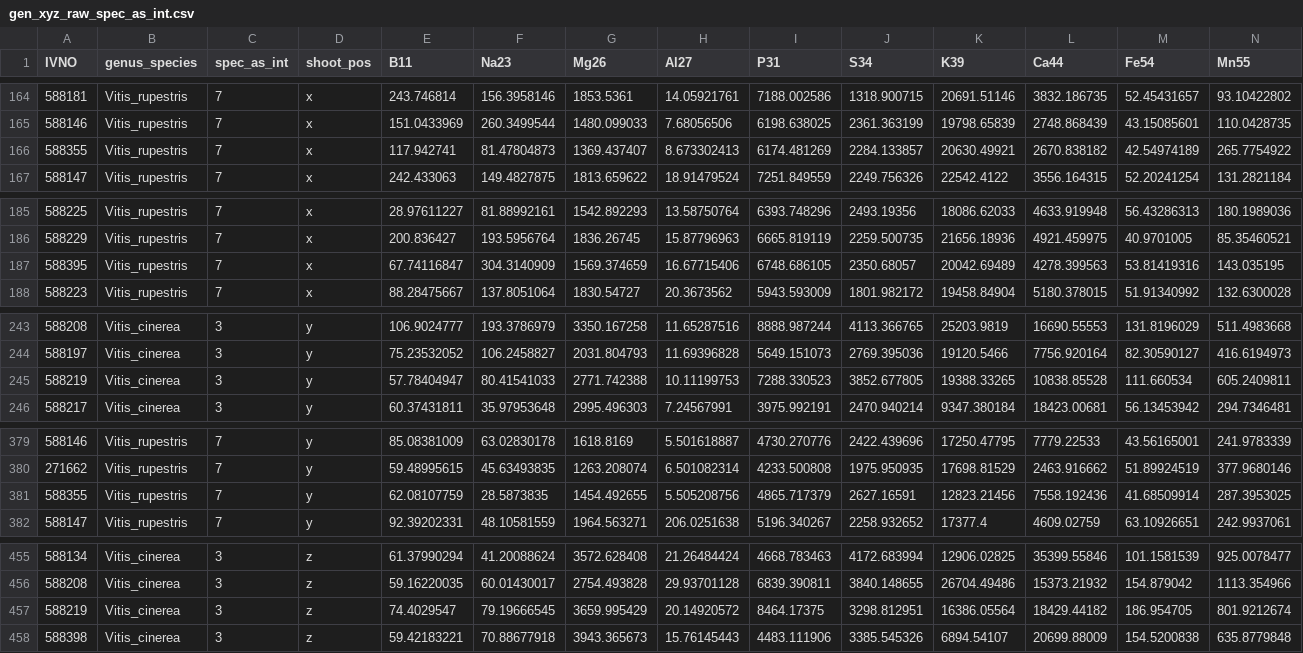
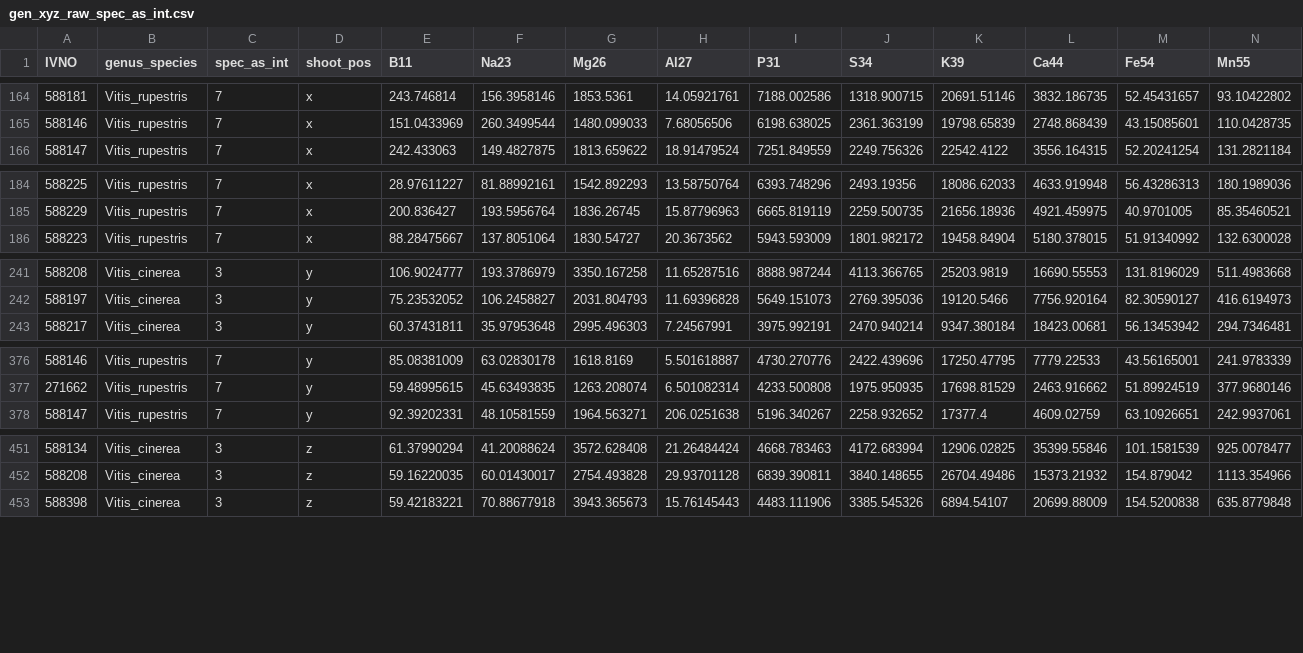
Before and after one commit to Kovacs-Lab/Geneva_Ionomics, a CSV file: gen_xyz_raw_spec_as_int.csv, drawn as a sheet; only a part is shown, gaps mark what is left out; rows hold the shown columns only; the diff covers the shown part only; the diff names each change by its address in the sheet, - before the commit and + after, or states it on an @@ line.

Commit message:
Update gen_xyz_raw_spec_as_int.csv
removed individuals 588219 (cinerea), 588395 (rupestris), and 588355 (rupestris) aross all shoot positions

```diff
--- a/gen_xyz_raw_spec_as_int.csv
+++ b/gen_xyz_raw_spec_as_int.csv
-row 166: 588355 | Vitis_rupestris | 7 | x | 117.942741 | 81.47804873 | 1369.437407 | 8.673302413 | 6174.481269 | 2284.133857 | 20630.49921 | 2670.838182 | 42.54974189 | 265.7754922
-row 187: 588395 | Vitis_rupestris | 7 | x | 67.74116847 | 304.3140909 | 1569.374659 | 16.67715406 | 6748.686105 | 2350.68057 | 20042.69489 | 4278.399563 | 53.81419316 | 143.035195
-row 245: 588219 | Vitis_cinerea | 3 | y | 57.78404947 | 80.41541033 | 2771.742388 | 10.11199753 | 7288.330523 | 3852.677805 | 19388.33265 | 10838.85528 | 111.660534 | 605.2409811
-row 381: 588355 | Vitis_rupestris | 7 | y | 62.08107759 | 28.5873835 | 1454.492655 | 5.505208756 | 4865.717379 | 2627.16591 | 12823.21456 | 7558.192436 | 41.68509914 | 287.3953025
-row 457: 588219 | Vitis_cinerea | 3 | z | 74.4029547 | 79.19666545 | 3659.995429 | 20.14920572 | 8464.17375 | 3298.812951 | 16386.05564 | 18429.44182 | 186.954705 | 801.9212674
```
Also changed, not shown: 2 removed rows elsewhere in this file.
